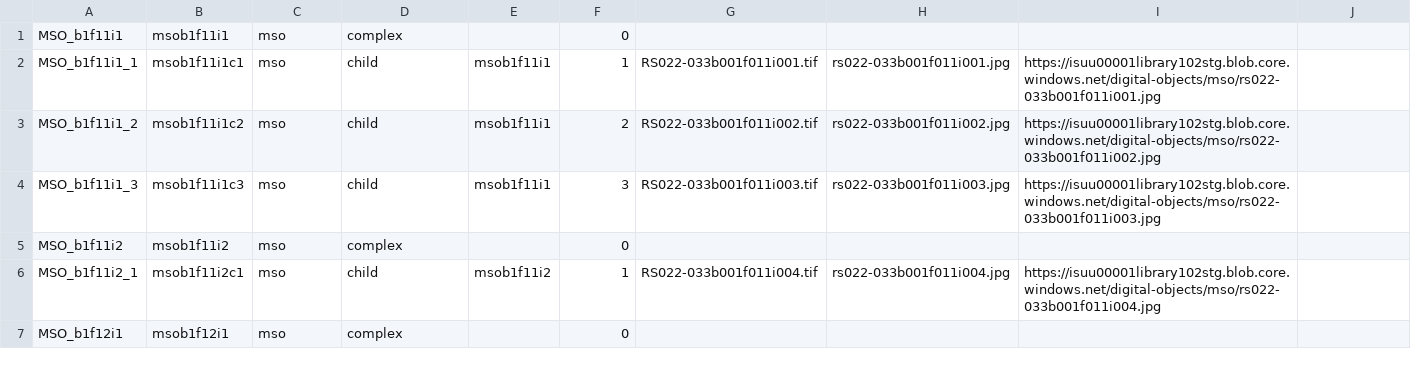
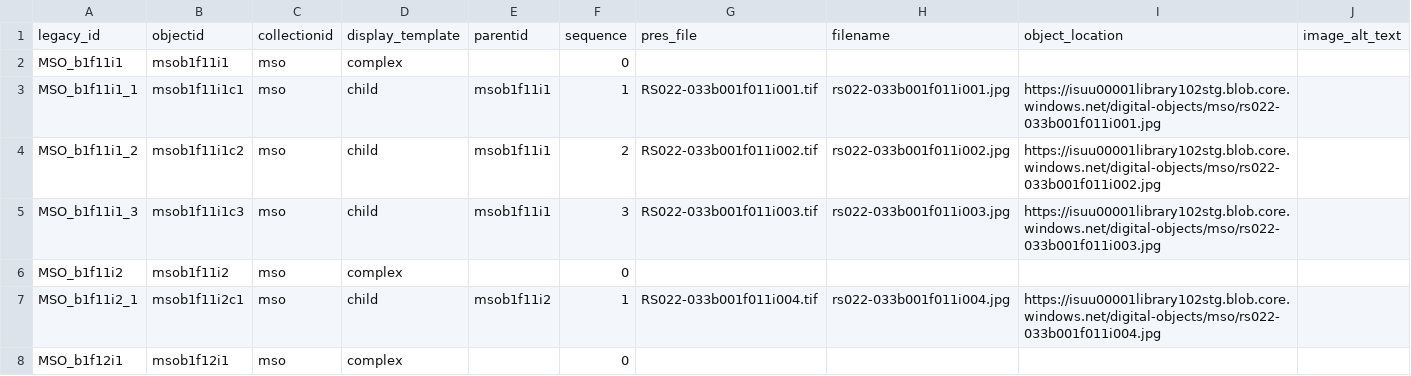
Before and after one commit to clir-abvi-portal/clir-abvi-template, a CSV file: _data/abvi-mockup-metadata-iiif.csv, drawn as a sheet; only a part is shown; rows hold the shown columns only; the diff names each change by its address in the sheet, - before the commit and + after, or states it on an @@ line.

```diff
--- a/_data/abvi-mockup-metadata-iiif.csv
+++ b/_data/abvi-mockup-metadata-iiif.csv
+row 1: legacy_id | objectid | collectionid | display_template | parentid | sequence | pres_file | filename | object_location | image_alt_text
```
Also changed, not shown: _data/abvi-mockup-metadata.csv.
